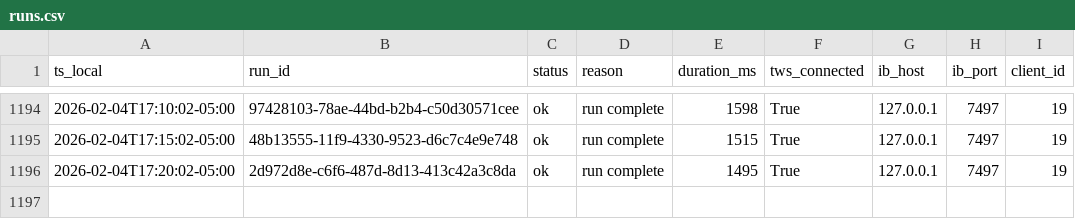
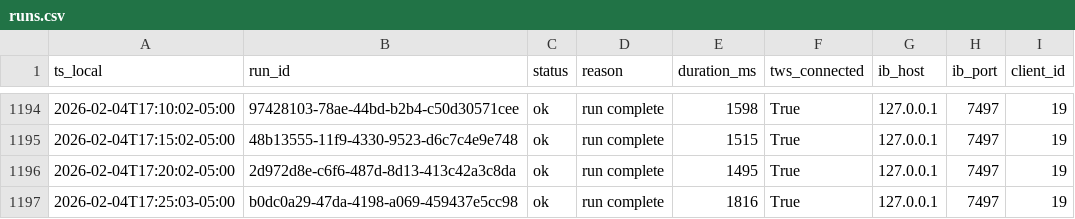
Before and after one commit to martinstabler-bit/IBKR_MeanReversion_Bot, a CSV file: analytics/logs/runs.csv, drawn as a sheet; only a part is shown, gaps mark what is left out.

```diff
--- a/analytics/logs/runs.csv
+++ b/analytics/logs/runs.csv
@@ -1196 +1196,2 @@ ts_local,run_id,status,reason,duration_ms,tws_connected,ib_host,ib_port,client_i
 2026-02-04T17:20:02-05:00,2d972d8e-c6f6-487d-8d13-413c42a3c8da,ok,run complete,1495,True,127.0.0.1,7497,19
+2026-02-04T17:25:03-05:00,b0dc0a29-47da-4198-a069-459437e5cc98,ok,run complete,1816,True,127.0.0.1,7497,19
```
Also changed, not shown: analytics/logs/account.csv.
